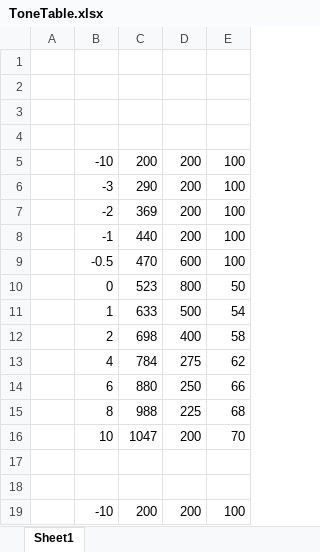
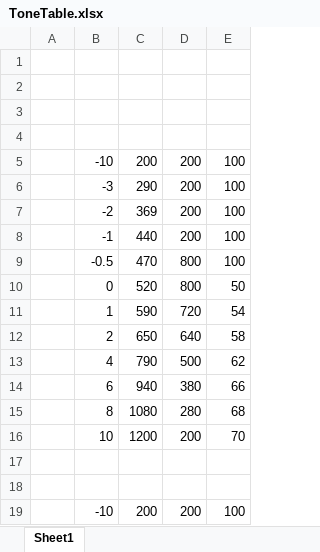
Before and after one commit to akkdong/MiniVario, an Excel workbook: doc/ToneTable.xlsx, sheet Sheet1, drawn as a sheet; only a part is shown; values as stored, in another font and other column widths than the file's, no borders; charts and pictures not drawn; the diff names each change by its address in the sheet, - before the commit and + after, or states it on an @@ line.

Commit message:
change tone-table

```diff
--- a/doc/ToneTable.xlsx (sheet Sheet1)
+++ b/doc/ToneTable.xlsx (sheet Sheet1)
-D9: 600
+D9: 800
-C10: 523
+C10: 520
-C11: 633
+C11: 590
-D11: 500
+D11: 720
-C12: 698
+C12: 650
-D12: 400
+D12: 640
-C13: 784
+C13: 790
-D13: 275
+D13: 500
-C14: 880
+C14: 940
-D14: 250
+D14: 380
-C15: 988
+C15: 1080
-D15: 225
+D15: 280
-C16: 1047
+C16: 1200
```
Also changed, not shown: charts or pictures, 3 other files.
